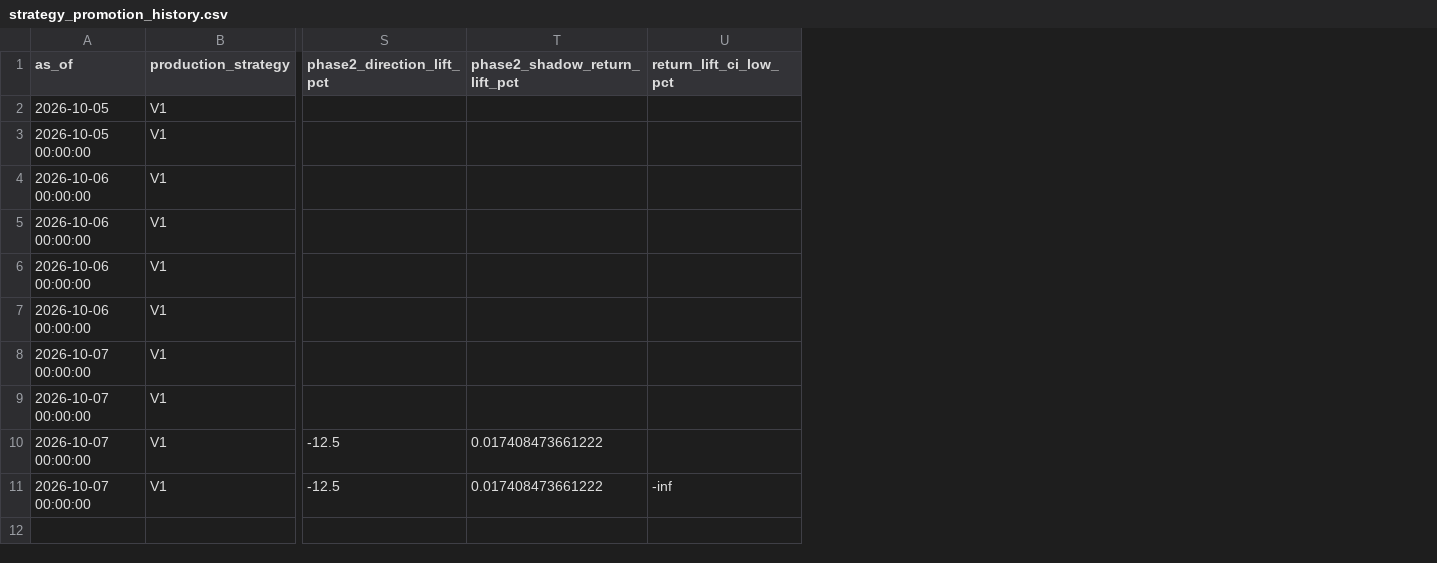
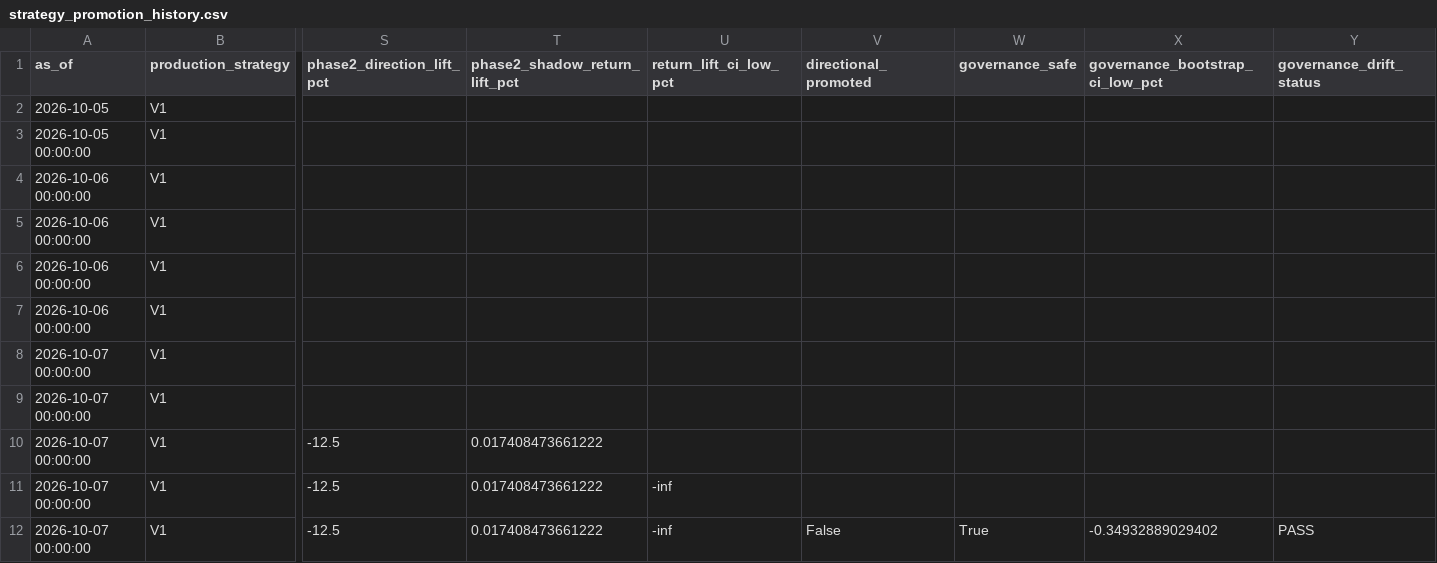
Before and after one commit to vishwasgarg5/stock-picker, a CSV file: data/strategy_promotion_history.csv, drawn as a sheet; only a part is shown, gaps mark what is left out; rows hold the shown columns only; the diff names each change by its address in the sheet, - before the commit and + after, or states it on an @@ line.

```diff
--- a/data/strategy_promotion_history.csv
+++ b/data/strategy_promotion_history.csv
+column V (directional_promoted), empty
+column W (governance_safe), empty
+column X (governance_bootstrap_ci_low_pct), empty
+column Y (governance_drift_status), empty
+row 12: 2026-10-07 00:00:00 | V1 | -12.5 | 0.017408473661222 | -inf | False | True | -0.34932889029402 | PASS
```
Also changed, not shown: data/directional_model_validation_summary.csv, data/phase2_dashboard.csv, 13 other files.
